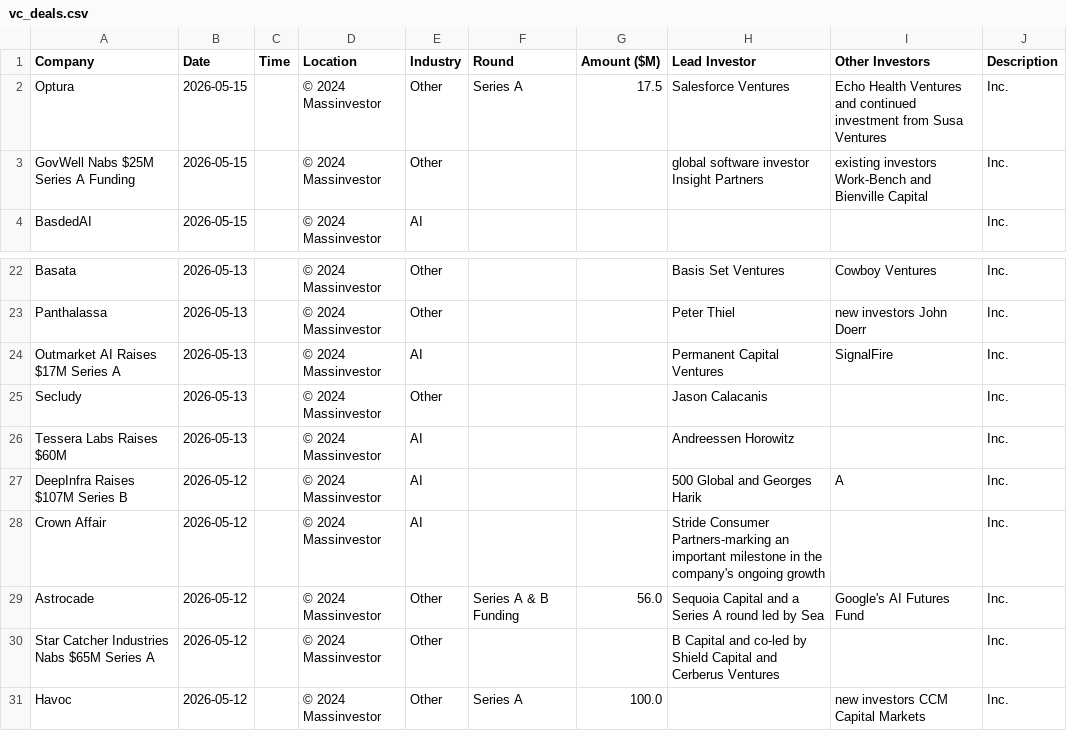
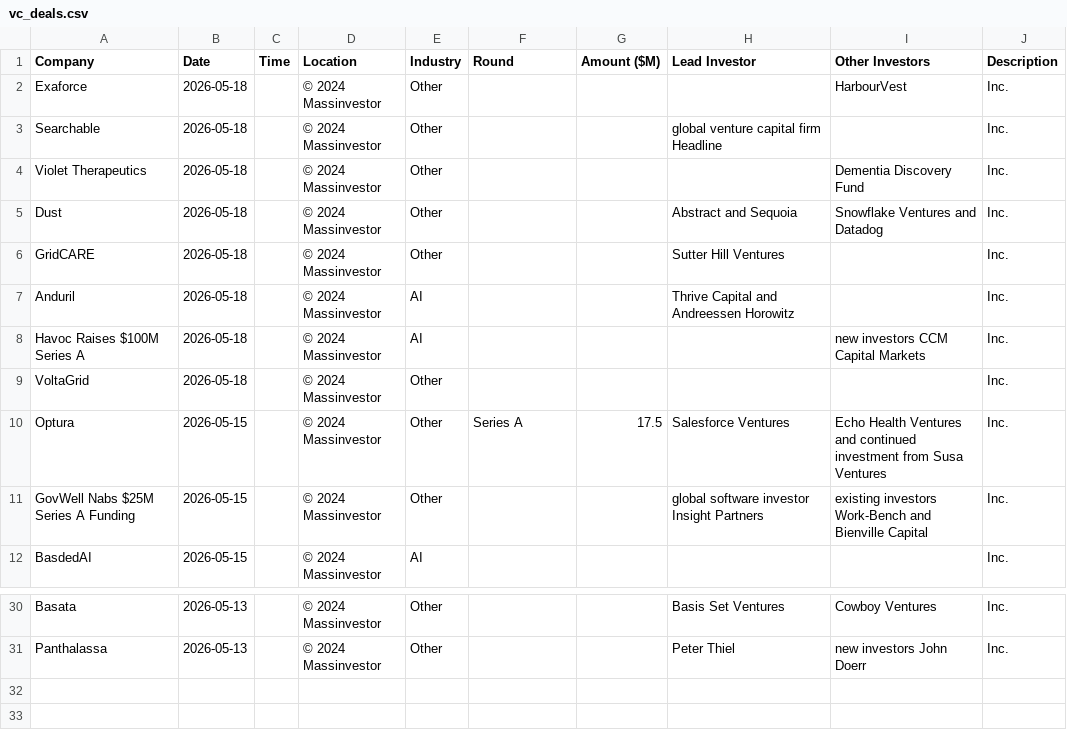
Before and after one commit to msingh6383/vcdeals, a CSV file: vc_deals.csv, drawn as a sheet; only a part is shown, gaps mark what is left out.

```diff
--- a/vc_deals.csv
+++ b/vc_deals.csv
@@ -1,2 +1,10 @@
 Company,Date,Time,Location,Industry,Round,Amount ($M),Lead Investor,Other Investors,Description
+Exaforce,2026-05-18,,© 2024 Massinvestor,Other,,,,HarbourVest,Inc.
+Searchable,2026-05-18,,© 2024 Massinvestor,Other,,,global venture capital firm Headline,,Inc.
+Violet Therapeutics,2026-05-18,,© 2024 Massinvestor,Other,,,,Dementia Discovery Fund,Inc.
+Dust,2026-05-18,,© 2024 Massinvestor,Other,,,Abstract and Sequoia,Snowflake Ventures and Datadog,Inc.
+GridCARE,2026-05-18,,© 2024 Massinvestor,Other,,,Sutter Hill Ventures,,Inc.
+Anduril,2026-05-18,,© 2024 Massinvestor,AI,,,Thrive Capital and Andreessen Horowitz,,Inc.
+Havoc Raises $100M Series A,2026-05-18,,© 2024 Massinvestor,AI,,,,new investors CCM Capital Markets,Inc.
+VoltaGrid,2026-05-18,,© 2024 Massinvestor,Other,,,,,Inc.
 Optura,2026-05-15,,© 2024 Massinvestor,Other,Series A,17.5,Salesforce Ventures,Echo Health Ventures and continued investment from Susa Ventures,Inc.
@@ -23,9 +31 @@ Basata,2026-05-13,,© 2024 Massinvestor,Other,,,Basis Set Ventures,Cowboy Ventur
 Panthalassa,2026-05-13,,© 2024 Massinvestor,Other,,,Peter Thiel,new investors John Doerr,Inc.
-Outmarket AI Raises $17M Series A,2026-05-13,,© 2024 Massinvestor,AI,,,Permanent Capital Ventures,SignalFire,Inc.
-Secludy,2026-05-13,,© 2024 Massinvestor,Other,,,Jason Calacanis,,Inc.
-Tessera Labs Raises $60M,2026-05-13,,© 2024 Massinvestor,AI,,,Andreessen Horowitz,,Inc.
-DeepInfra Raises $107M Series B,2026-05-12,,© 2024 Massinvestor,AI,,,500 Global and Georges Harik,A,Inc.
-Crown Affair,2026-05-12,,© 2024 Massinvestor,AI,,,Stride Consumer Partners-marking an important milestone in the company's ongoing growth,,Inc.
-Astrocade,2026-05-12,,© 2024 Massinvestor,Other,Series A & B Funding,56.0,Sequoia Capital and a Series A round led by Sea,Google's AI Futures Fund,Inc.
-Star Catcher Industries Nabs $65M Series A,2026-05-12,,© 2024 Massinvestor,Other,,,B Capital and co-led by Shield Capital and Cerberus Ventures,,Inc.
-Havoc,2026-05-12,,© 2024 Massinvestor,Other,Series A,100.0,,new investors CCM Capital Markets,Inc.
```
Also changed, not shown: 1 other file.
